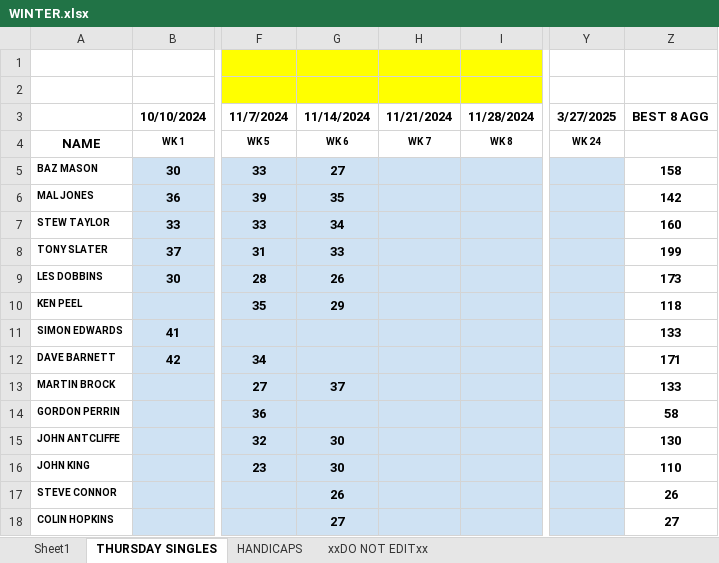
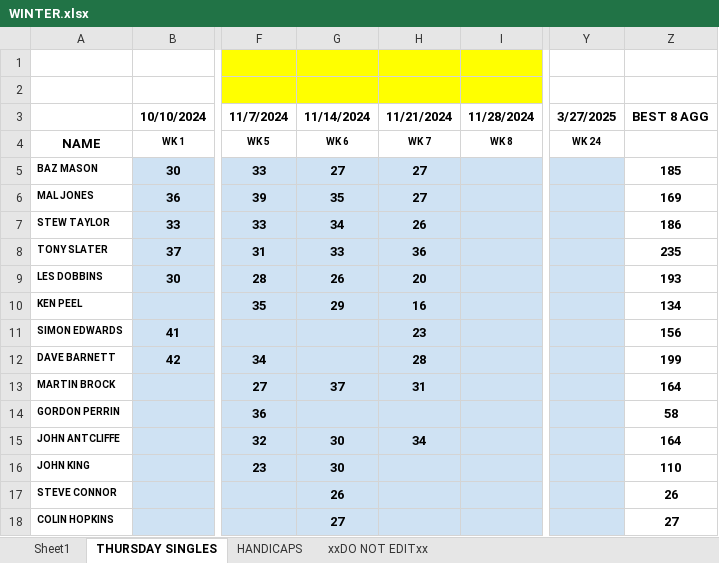
Before and after one commit to stateside2/golf-comp, an Excel workbook: data/WINTER.xlsx, sheet THURSDAY SINGLES, drawn as a sheet; only a part is shown, gaps mark what is left out; values as stored, in another font and other column widths than the file's, no borders; charts and pictures not drawn; the diff names each change by its address in the sheet, - before the commit and + after, or states it on an @@ line.

Commit message:
012 Week 7 data update

```diff
--- a/data/WINTER.xlsx (sheet THURSDAY SINGLES)
+++ b/data/WINTER.xlsx (sheet THURSDAY SINGLES)
-H5:H6: (empty)
+H5:H6: 27
-Z5: 158
+Z5: 185
-Z6: 142
+Z6: 169
-H7: (empty)
+H7: 26
-Z7: 160
+Z7: 186
-H8: (empty)
+H8: 36
-Z8: 199
+Z8: 235
-H9: (empty)
+H9: 20
-Z9: 173
+Z9: 193
-H10: (empty)
+H10: 16
-Z10: 118
+Z10: 134
-H11: (empty)
+H11: 23
-Z11: 133
+Z11: 156
-H12: (empty)
+H12: 28
-Z12: 171
+Z12: 199
-H13: (empty)
+H13: 31
-Z13: 133
+Z13: 164
-H15: (empty)
+H15: 34
-Z15: 130
+Z15: 164
```
Also changed, not shown: sheet HANDICAPS, 1 other file.
